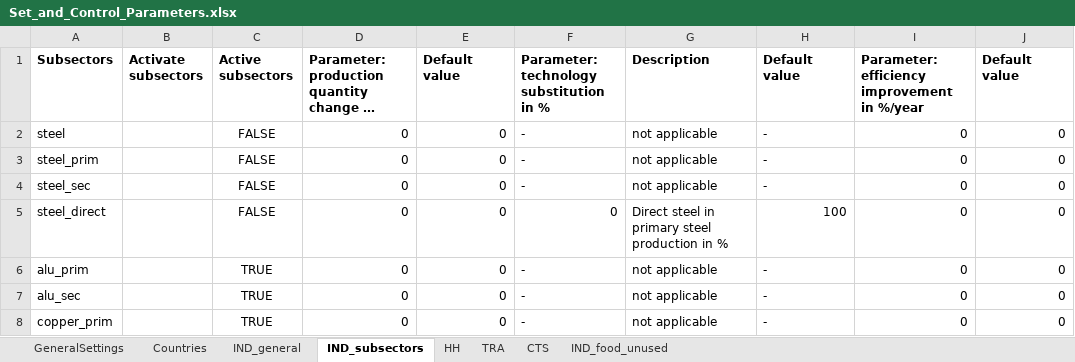
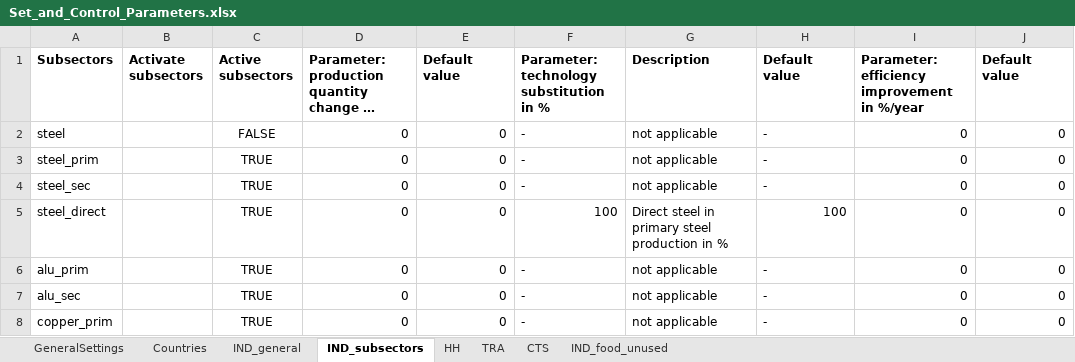
Before and after one commit to chrylt/endemo-v2.0.0-Alpha, an Excel workbook: input/Set_and_Control_Parameters.xlsx, sheet IND_subsectors, drawn as a sheet; only a part is shown; long unchanged cells end in …; values as stored, in another font and other column widths than the file's, no borders; charts and pictures not drawn; the diff names each change by its address in the sheet, - before the commit and + after, or states it on an @@ line.

```diff
--- a/input/Set_and_Control_Parameters.xlsx (sheet IND_subsectors)
+++ b/input/Set_and_Control_Parameters.xlsx (sheet IND_subsectors)
-C3:C5 (Active subsectors): FALSE
+C3:C5 (Active subsectors): TRUE
-F5: 0
+F5: 100
```
Also changed, not shown: sheet Countries, sheet GeneralSettings, charts or pictures, input/households/Space_Heating.xlsx, 22 other files.
